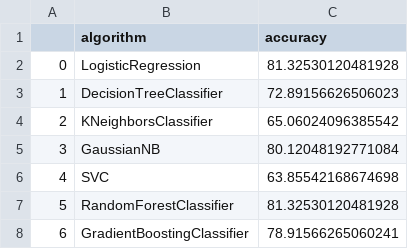
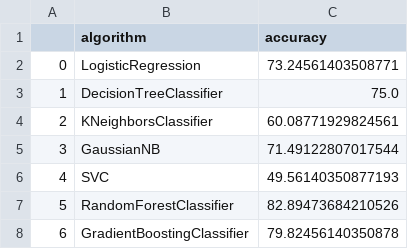
Before and after one commit to ErMapsh/Data-Analytics, a CSV file: Projects/EdubridgeMajorProject/Data/Result.csv, drawn as a sheet.

```diff
--- a/Projects/EdubridgeMajorProject/Data/Result.csv
+++ b/Projects/EdubridgeMajorProject/Data/Result.csv
@@ -1,8 +1,8 @@
 ,algorithm,accuracy
-0,LogisticRegression,81.32530120481928
-1,DecisionTreeClassifier,72.89156626506023
-2,KNeighborsClassifier,65.06024096385542
-3,GaussianNB,80.12048192771084
-4,SVC,63.85542168674698
-5,RandomForestClassifier,81.32530120481928
-6,GradientBoostingClassifier,78.91566265060241
+0,LogisticRegression,73.24561403508771
+1,DecisionTreeClassifier,75.0
+2,KNeighborsClassifier,60.08771929824561
+3,GaussianNB,71.49122807017544
+4,SVC,49.56140350877193
+5,RandomForestClassifier,82.89473684210526
+6,GradientBoostingClassifier,79.82456140350878
```
Also changed, not shown: 7 other files.
